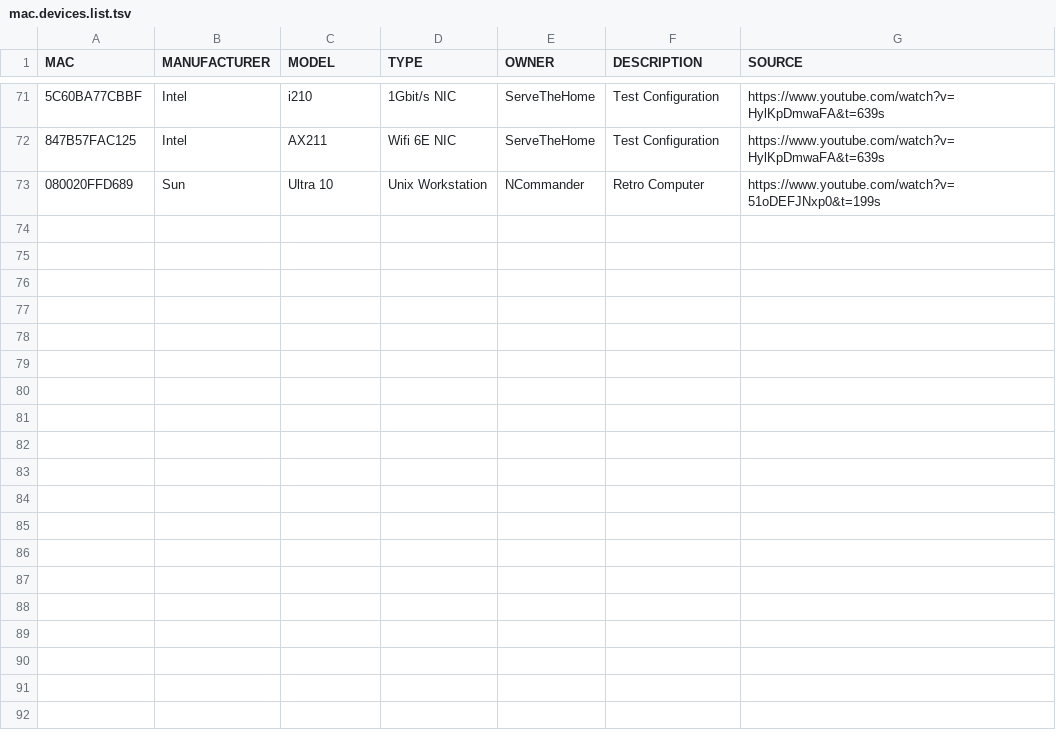
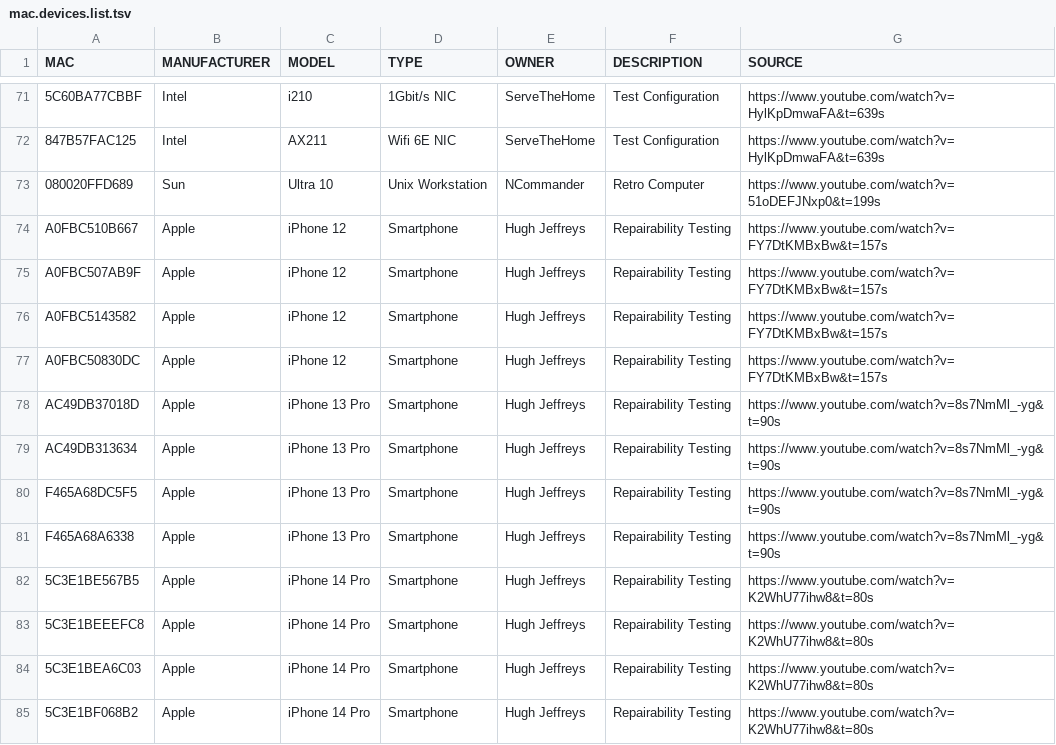
Before and after one commit to greyhat-academy/lists.d, a TSV file: mac.devices.list.tsv, drawn as a sheet; only a part is shown, gaps mark what is left out; the diff names each change by its address in the sheet, - before the commit and + after, or states it on an @@ line.

Commit message:
Adding several Devices as per [Issue #45] (https://github.com/greyhat-academy/lists.d/issues/45)
Signed-off-by: kkarhan <kevin@karhan.guru>

```diff
--- a/mac.devices.list.tsv
+++ b/mac.devices.list.tsv
+row 74: A0FBC510B667 | Apple | iPhone 12 | Smartphone | Hugh Jeffreys | Repairability Testing | https://www.youtube.com/watch?v=FY7DtKMBxBw&t=157s
+row 75: A0FBC507AB9F | Apple | iPhone 12 | Smartphone | Hugh Jeffreys | Repairability Testing | https://www.youtube.com/watch?v=FY7DtKMBxBw&t=157s
+row 76: A0FBC5143582 | Apple | iPhone 12 | Smartphone | Hugh Jeffreys | Repairability Testing | https://www.youtube.com/watch?v=FY7DtKMBxBw&t=157s
+row 77: A0FBC50830DC | Apple | iPhone 12 | Smartphone | Hugh Jeffreys | Repairability Testing | https://www.youtube.com/watch?v=FY7DtKMBxBw&t=157s
+row 78: AC49DB37018D | Apple | iPhone 13 Pro | Smartphone | Hugh Jeffreys | Repairability Testing | https://www.youtube.com/watch?v=8s7NmMl_-yg&t=90s
+row 79: AC49DB313634 | Apple | iPhone 13 Pro | Smartphone | Hugh Jeffreys | Repairability Testing | https://www.youtube.com/watch?v=8s7NmMl_-yg&t=90s
+row 80: F465A68DC5F5 | Apple | iPhone 13 Pro | Smartphone | Hugh Jeffreys | Repairability Testing | https://www.youtube.com/watch?v=8s7NmMl_-yg&t=90s
+row 81: F465A68A6338 | Apple | iPhone 13 Pro | Smartphone | Hugh Jeffreys | Repairability Testing | https://www.youtube.com/watch?v=8s7NmMl_-yg&t=90s
+row 82: 5C3E1BE567B5 | Apple | iPhone 14 Pro | Smartphone | Hugh Jeffreys | Repairability Testing | https://www.youtube.com/watch?v=K2WhU77ihw8&t=80s
+row 83: 5C3E1BEEEFC8 | Apple | iPhone 14 Pro | Smartphone | Hugh Jeffreys | Repairability Testing | https://www.youtube.com/watch?v=K2WhU77ihw8&t=80s
+row 84: 5C3E1BEA6C03 | Apple | iPhone 14 Pro | Smartphone | Hugh Jeffreys | Repairability Testing | https://www.youtube.com/watch?v=K2WhU77ihw8&t=80s
+row 85: 5C3E1BF068B2 | Apple | iPhone 14 Pro | Smartphone | Hugh Jeffreys | Repairability Testing | https://www.youtube.com/watch?v=K2WhU77ihw8&t=80s
```
Also changed, not shown: imei.devices.list.tsv.
